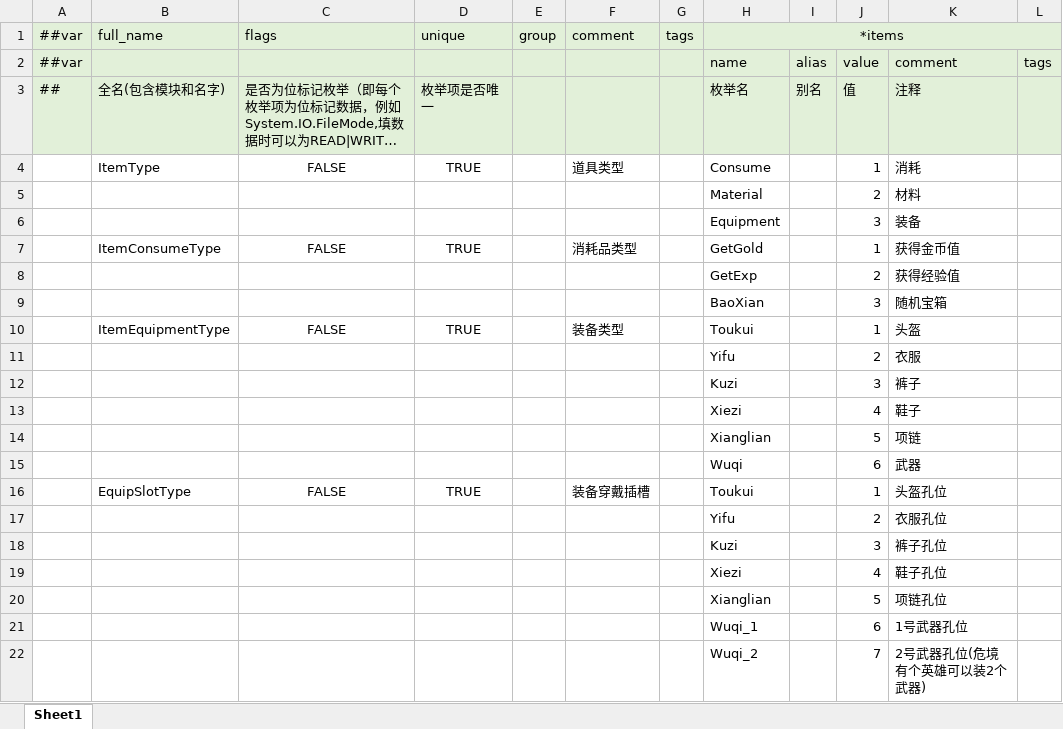
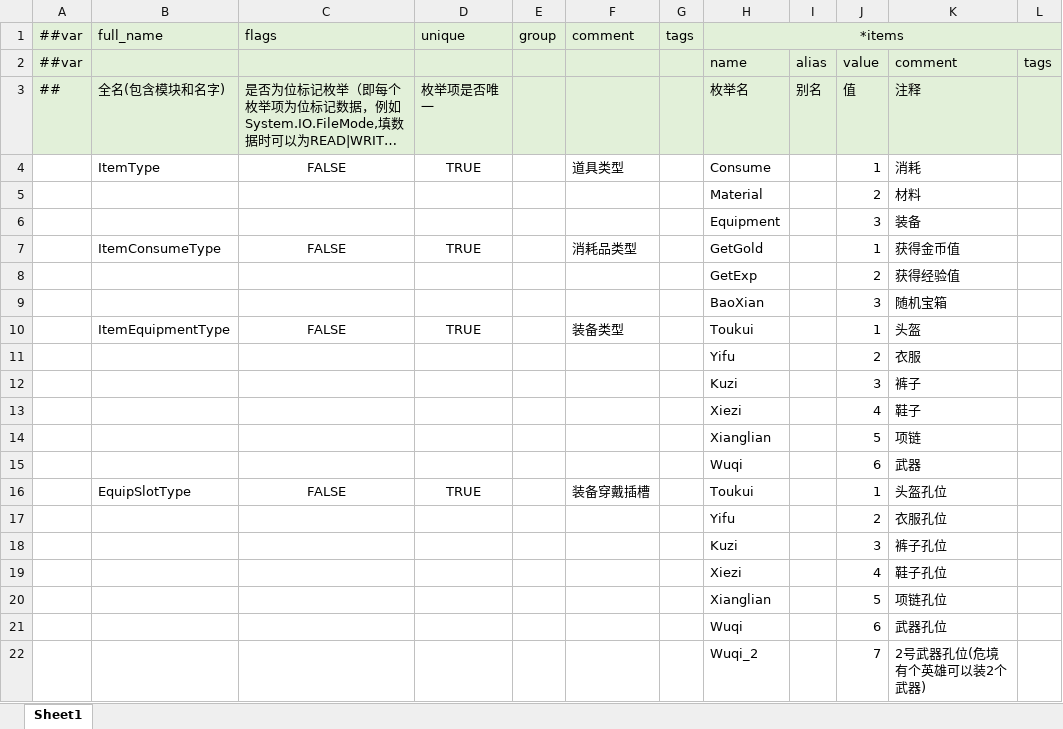
Before and after one commit to csyinghuochong/miniprogram_1, an Excel workbook: Unity/Assets/Config/Excel/__enums__.xlsx, sheet Sheet1, drawn as a sheet; long unchanged cells end in …; values as stored, in another font and other column widths than the file's, no borders; the diff names each change by its address in the sheet, - before the commit and + after, or states it on an @@ line.

```diff
--- a/Unity/Assets/Config/Excel/__enums__.xlsx (sheet Sheet1)
+++ b/Unity/Assets/Config/Excel/__enums__.xlsx (sheet Sheet1)
-H21 (*items): Wuqi_1
+H21 (*items): Wuqi
-K21: 1号武器孔位
+K21: 武器孔位
```
Also changed, not shown: 15 other files.
